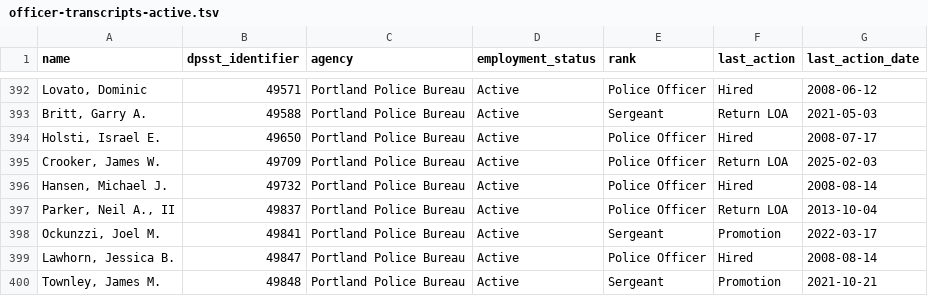
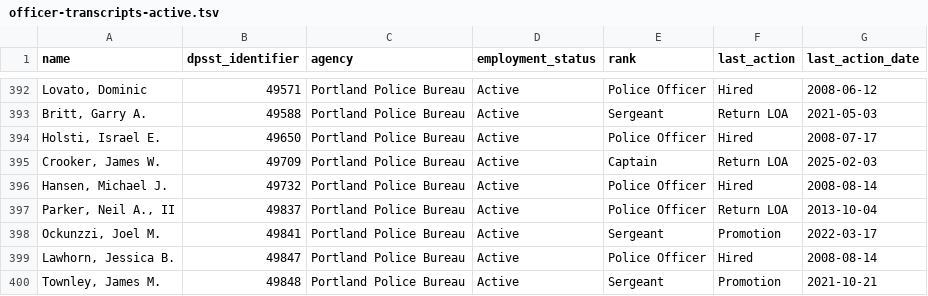
Before and after one commit to PDX-Police-Accountability/dpsst-data, a TSV file: officers/summary/officer-transcripts-active.tsv, drawn as a sheet; only a part is shown, gaps mark what is left out.

```diff
--- a/officers/summary/officer-transcripts-active.tsv
+++ b/officers/summary/officer-transcripts-active.tsv
@@ -394,3 +394,3 @@ Britt, Garry A.	49588	Portland Police Bureau	Active	Sergeant	Return LOA	2021-05-
 Holsti, Israel E.	49650	Portland Police Bureau	Active	Police Officer	Hired	2008-07-17
-Crooker, James W.	49709	Portland Police Bureau	Active	Police Officer	Return LOA	2025-02-03
+Crooker, James W.	49709	Portland Police Bureau	Active	Captain	Return LOA	2025-02-03
 Hansen, Michael J.	49732	Portland Police Bureau	Active	Police Officer	Hired	2008-08-14
```
Also changed, not shown: officers/summary/officer-transcripts-inactive.tsv, officers/summary/officer-transcripts.tsv, 21 other files.
